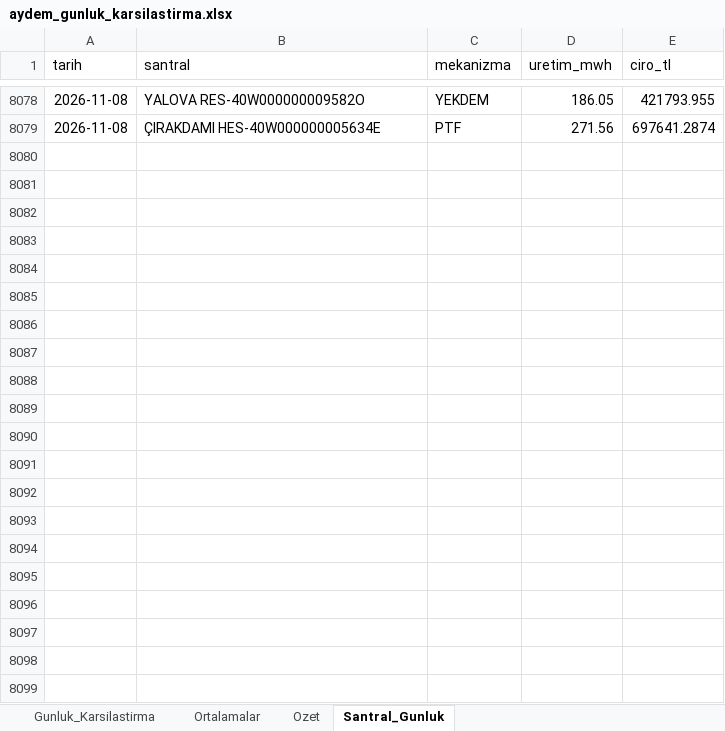
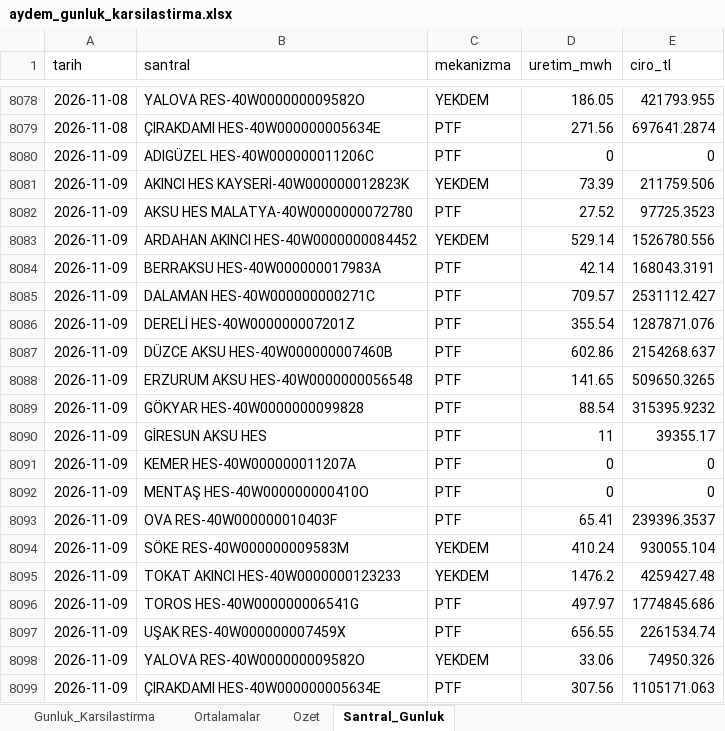
Before and after one commit to iso275934/aydem-site, an Excel workbook: docs/aydem_gunluk_karsilastirma.xlsx, sheet Santral_Gunluk, drawn as a sheet; only a part is shown, gaps mark what is left out; values as stored, in another font and other column widths than the file's, no borders; the diff names each change by its address in the sheet, - before the commit and + after, or states it on an @@ line.

```diff
--- a/docs/aydem_gunluk_karsilastirma.xlsx (sheet Santral_Gunluk)
+++ b/docs/aydem_gunluk_karsilastirma.xlsx (sheet Santral_Gunluk)
+row 8080: 2026-11-09 | ADIGÜZEL HES-40W000000011206C | PTF | 0 | 0
+row 8081: 2026-11-09 | AKINCI HES KAYSERİ-40W000000012823K | YEKDEM | 73.39 | 211759.506
+row 8082: 2026-11-09 | AKSU HES MALATYA-40W0000000072780 | PTF | 27.52 | 97725.3523
+row 8083: 2026-11-09 | ARDAHAN AKINCI HES-40W0000000084452 | YEKDEM | 529.14 | 1526780.556
+row 8084: 2026-11-09 | BERRAKSU HES-40W000000017983A | PTF | 42.14 | 168043.3191
+row 8085: 2026-11-09 | DALAMAN HES-40W000000000271C | PTF | 709.57 | 2531112.427
+row 8086: 2026-11-09 | DERELİ HES-40W000000007201Z | PTF | 355.54 | 1287871.076
+row 8087: 2026-11-09 | DÜZCE AKSU HES-40W000000007460B | PTF | 602.86 | 2154268.637
+row 8088: 2026-11-09 | ERZURUM AKSU HES-40W0000000056548 | PTF | 141.65 | 509650.3265
+row 8089: 2026-11-09 | GÖKYAR HES-40W0000000099828 | PTF | 88.54 | 315395.9232
+row 8090: 2026-11-09 | GİRESUN AKSU HES | PTF | 11 | 39355.17
+row 8091: 2026-11-09 | KEMER HES-40W000000011207A | PTF | 0 | 0
+row 8092: 2026-11-09 | MENTAŞ HES-40W000000000410O | PTF | 0 | 0
+row 8093: 2026-11-09 | OVA RES-40W000000010403F | PTF | 65.41 | 239396.3537
+row 8094: 2026-11-09 | SÖKE RES-40W000000009583M | YEKDEM | 410.24 | 930055.104
+row 8095: 2026-11-09 | TOKAT AKINCI HES-40W0000000123233 | YEKDEM | 1476.2 | 4259427.48
+row 8096: 2026-11-09 | TOROS HES-40W000000006541G | PTF | 497.97 | 1774845.686
+row 8097: 2026-11-09 | UŞAK RES-40W000000007459X | PTF | 656.55 | 2261534.74
+row 8098: 2026-11-09 | YALOVA RES-40W000000009582O | YEKDEM | 33.06 | 74950.326
+row 8099: 2026-11-09 | ÇIRAKDAMI HES-40W000000005634E | PTF | 307.56 | 1105171.063
```
Also changed, not shown: sheet Ortalamalar, sheet Ozet, sheet Gunluk_Karsilastirma, charts or pictures, 2 other files.
